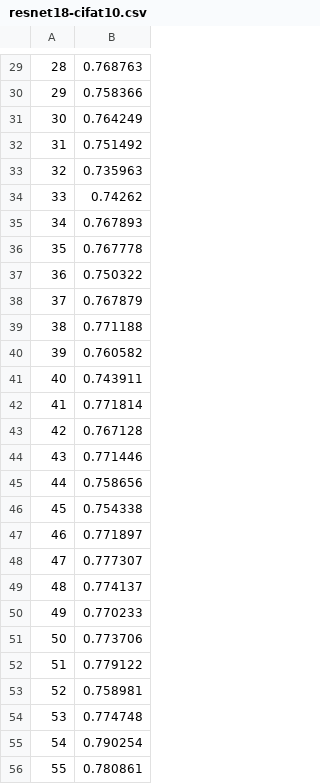
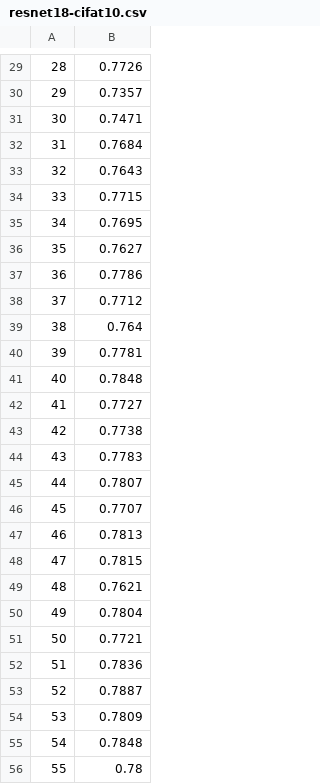
Before and after one commit to teacat-skr/research, a CSV file: workspace/research/resnet18-cifat10.csv, drawn as a sheet; only a part is shown, gaps mark what is left out; the diff covers the shown part only.

```diff
--- a/workspace/research/resnet18-cifat10.csv
+++ b/workspace/research/resnet18-cifat10.csv
@@ -29,28 +29,28 @@
-28,0.768763
-29,0.758366
-30,0.764249
-31,0.751492
-32,0.735963
-33,0.74262
-34,0.767893
-35,0.767778
-36,0.750322
-37,0.767879
-38,0.771188
-39,0.760582
-40,0.743911
-41,0.771814
-42,0.767128
-43,0.771446
-44,0.758656
-45,0.754338
-46,0.771897
-47,0.777307
-48,0.774137
-49,0.770233
-50,0.773706
-51,0.779122
-52,0.758981
-53,0.774748
-54,0.790254
-55,0.780861
+28,0.7726
+29,0.7357
+30,0.7471
+31,0.7684
+32,0.7643
+33,0.7715
+34,0.7695
+35,0.7627
+36,0.7786
+37,0.7712
+38,0.764
+39,0.7781
+40,0.7848
+41,0.7727
+42,0.7738
+43,0.7783
+44,0.7807
+45,0.7707
+46,0.7813
+47,0.7815
+48,0.7621
+49,0.7804
+50,0.7721
+51,0.7836
+52,0.7887
+53,0.7809
+54,0.7848
+55,0.78
```
Also changed, not shown: 72 edited cells elsewhere in this file, 5 other files.
